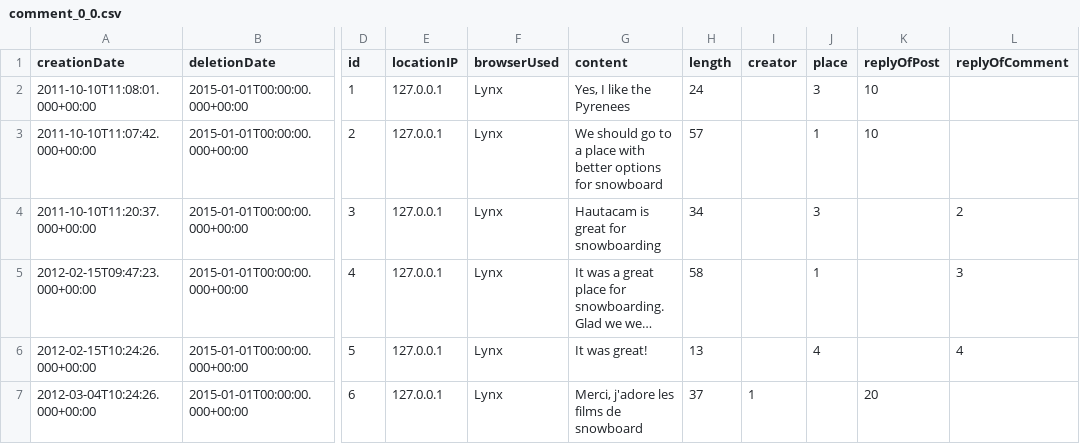
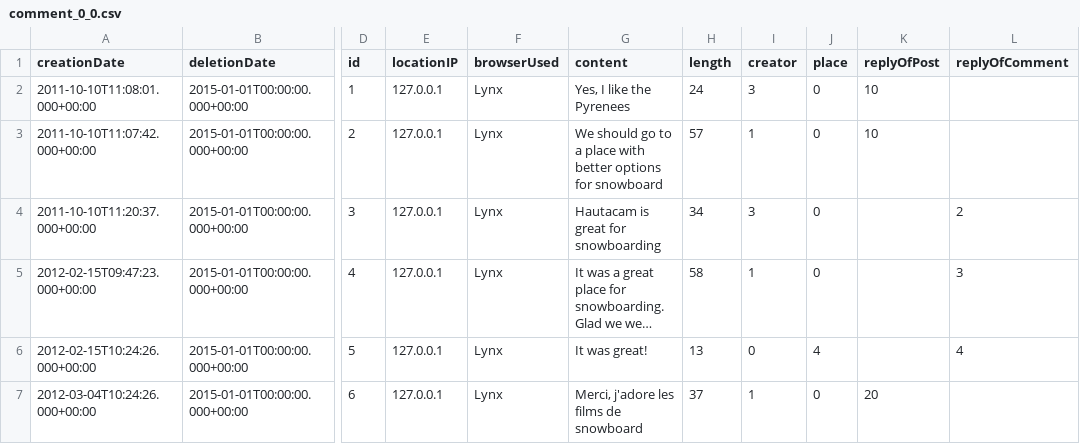
Before and after one commit to ldbc/ldbc_snb_example_data, a CSV file: snb-example-graph-csv-composite-merge-foreign-raw/dynamic/comment_0_0.csv, drawn as a sheet; only a part is shown, gaps mark what is left out; long unchanged cells end in …; the diff names each change by its address in the sheet, - before the commit and + after, or states it on an @@ line.

```diff
--- a/snb-example-graph-csv-composite-merge-foreign-raw/dynamic/comment_0_0.csv
+++ b/snb-example-graph-csv-composite-merge-foreign-raw/dynamic/comment_0_0.csv
-I2 (creator): (empty)
+I2 (creator): 3
-J2 (place): 3
+J2 (place): 0
-I3 (creator): (empty)
+I3 (creator): 1
-J3 (place): 1
+J3 (place): 0
-I4 (creator): (empty)
+I4 (creator): 3
-J4 (place): 3
+J4 (place): 0
-I5 (creator): (empty)
+I5 (creator): 1
-J5 (place): 1
+J5 (place): 0
-I6 (creator): (empty)
+I6 (creator): 0
-J7 (place): (empty)
+J7 (place): 0
```
Also changed, not shown: snb-example-graph-csv-composite-merge-foreign-raw/dynamic/person_0_0.csv, snb-example-graph-csv-composite-merge-foreign-raw/dynamic/post_0_0.csv, 1 other file.
